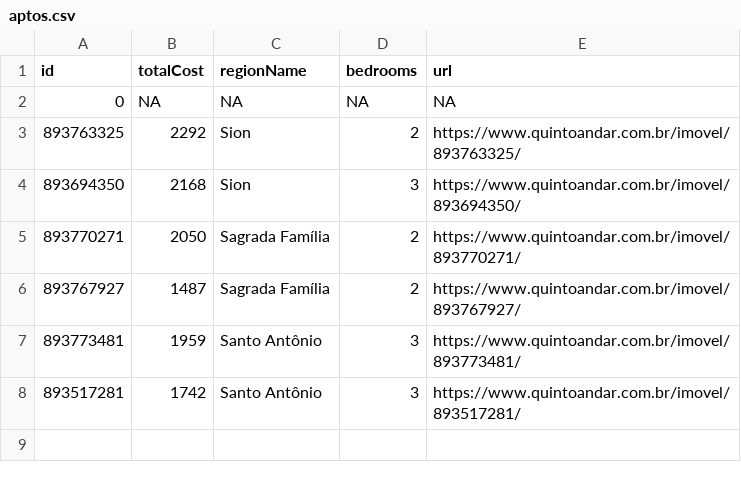
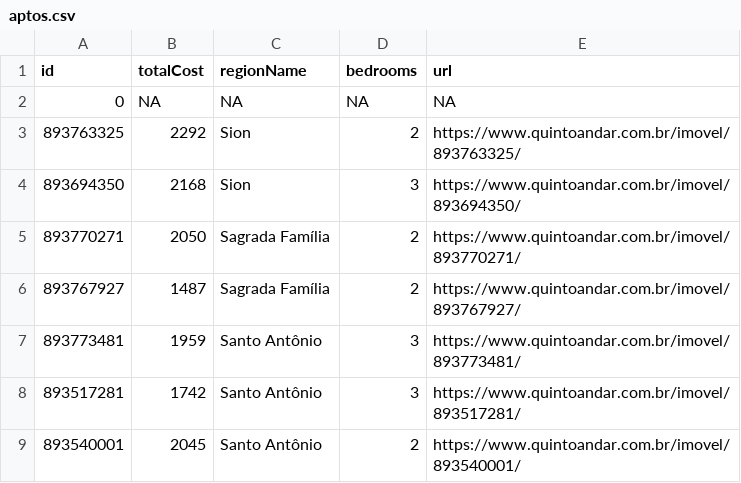
Before and after one commit to assuncaolfi/apto, a CSV file: data/aptos.csv, drawn as a sheet.

```diff
--- a/data/aptos.csv
+++ b/data/aptos.csv
@@ -8 +8,2 @@ id,totalCost,regionName,bedrooms,url
 893517281,1742,Santo Antônio,3,https://www.quintoandar.com.br/imovel/893517281/
+893540001,2045,Santo Antônio,2,https://www.quintoandar.com.br/imovel/893540001/
```
